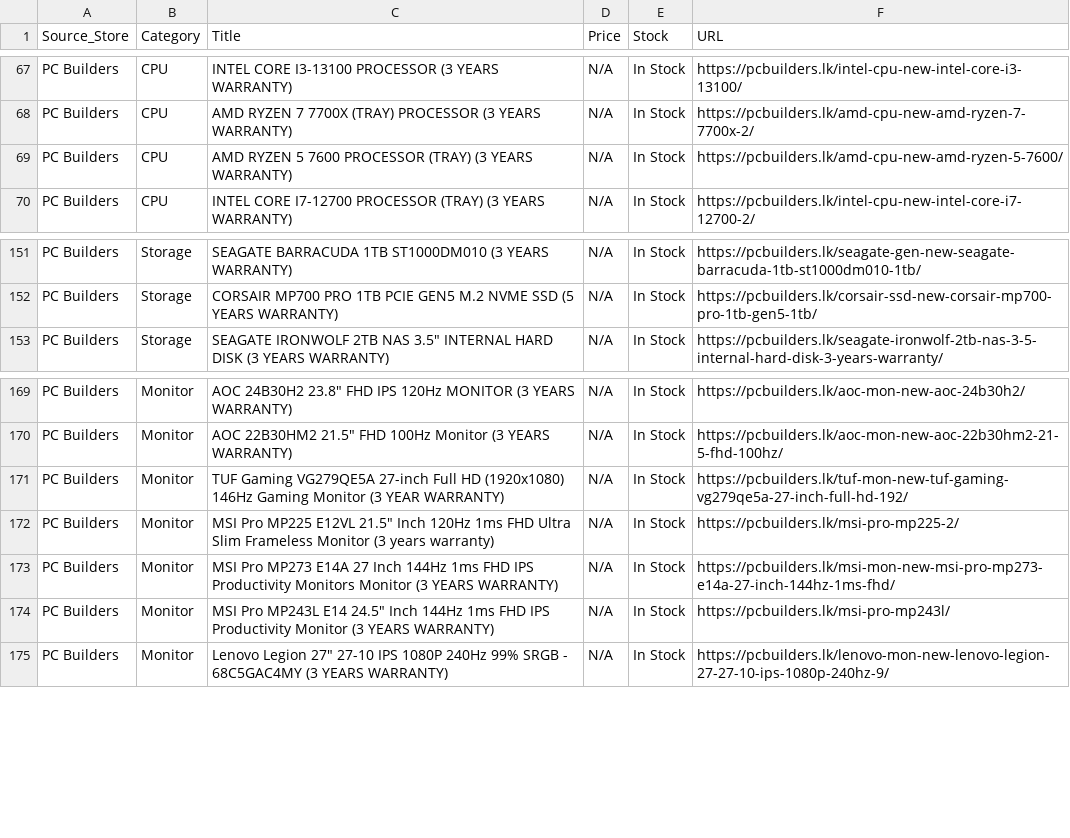
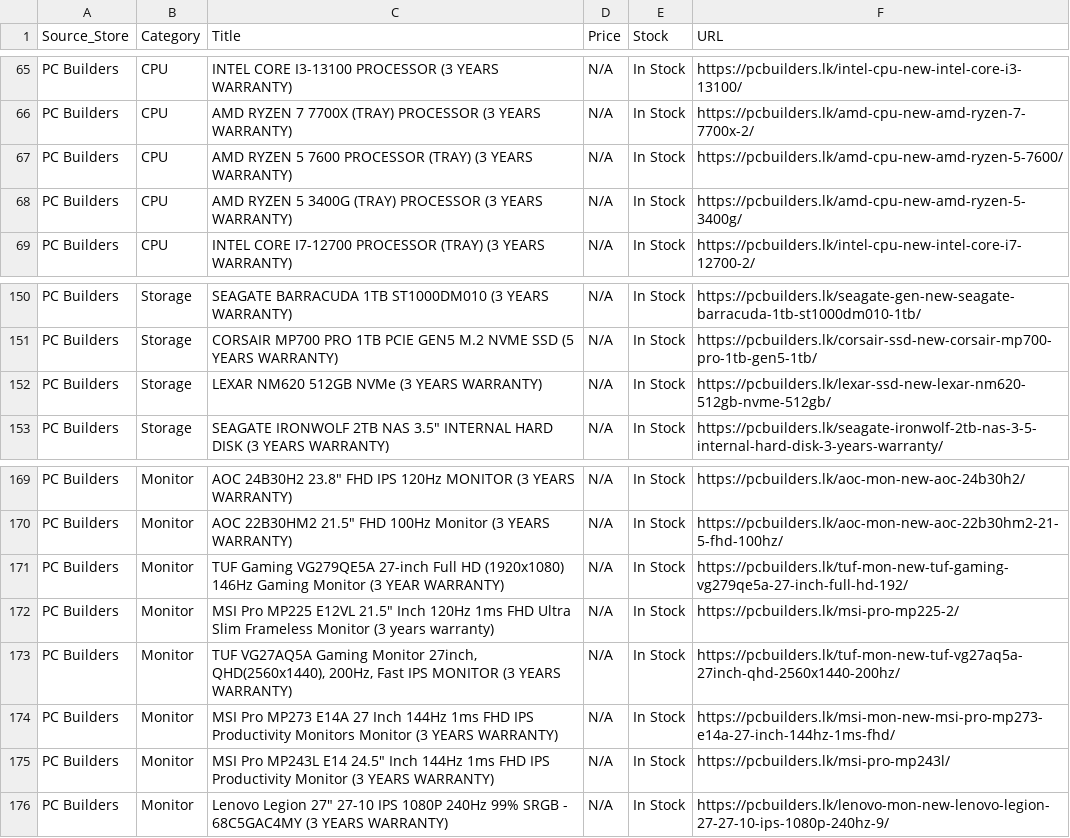
Before and after one commit to ChalanaDilshan/rig-recon, a CSV file: data/raw/pc_builders_all_products.csv, drawn as a sheet; only a part is shown, gaps mark what is left out; the diff covers the shown part only.

```diff
--- a/data/raw/pc_builders_all_products.csv
+++ b/data/raw/pc_builders_all_products.csv
@@ -69,2 +67,3 @@ PC Builders,CPU,AMD RYZEN 7 7700X (TRAY) PROCESSOR (3 YEARS WARRANTY),N/A,In Sto
 PC Builders,CPU,AMD RYZEN 5 7600 PROCESSOR (TRAY) (3 YEARS WARRANTY),N/A,In Stock,https://pcbuilders.lk/amd-cpu-new-amd-ryzen-5-7600/
+PC Builders,CPU,AMD RYZEN 5 3400G (TRAY) PROCESSOR (3 YEARS WARRANTY),N/A,In Stock,https://pcbuilders.lk/amd-cpu-new-amd-ryzen-5-3400g/
 PC Builders,CPU,INTEL CORE I7-12700 PROCESSOR (TRAY) (3 YEARS WARRANTY),N/A,In Stock,https://pcbuilders.lk/intel-cpu-new-intel-core-i7-12700-2/
@@ -152,2 +151,3 @@ PC Builders,Storage,SEAGATE BARRACUDA 1TB ST1000DM010 (3 YEARS WARRANTY),N/A,In
 PC Builders,Storage,CORSAIR MP700 PRO 1TB PCIE GEN5 M.2 NVME SSD (5 YEARS WARRANTY),N/A,In Stock,https://pcbuilders.lk/corsair-ssd-new-corsair-mp700-pro-1tb-gen5-1tb/
+PC Builders,Storage,LEXAR NM620 512GB NVMe (3 YEARS WARRANTY),N/A,In Stock,https://pcbuilders.lk/lexar-ssd-new-lexar-nm620-512gb-nvme-512gb/
 PC Builders,Storage,"SEAGATE IRONWOLF 2TB NAS 3.5"" INTERNAL HARD DISK (3 YEARS WARRANTY)",N/A,In Stock,https://pcbuilders.lk/seagate-ironwolf-2tb-nas-3-5-internal-hard-disk-3-years-warranty/
@@ -172,2 +172,3 @@ PC Builders,Monitor,TUF Gaming VG279QE5A 27-inch Full HD (1920x1080) 146Hz Gamin
 PC Builders,Monitor,"MSI Pro MP225 E12VL 21.5"" Inch 120Hz 1ms FHD Ultra Slim Frameless Monitor (3 years warranty)",N/A,In Stock,https://pcbuilders.lk/msi-pro-mp225-2/
+PC Builders,Monitor,"TUF VG27AQ5A Gaming Monitor 27inch, QHD(2560x1440), 200Hz, Fast IPS MONITOR (3 YEARS WARRANTY)",N/A,In Stock,https://pcbuilders.lk/tuf-mon-new-tuf-vg27aq5a-27inch-qhd-2560x1440-200hz/
 PC Builders,Monitor,MSI Pro MP273 E14A 27 Inch 144Hz 1ms FHD IPS Productivity Monitors Monitor (3 YEARS WARRANTY),N/A,In Stock,https://pcbuilders.lk/msi-mon-new-msi-pro-mp273-e14a-27-inch-144hz-1ms-fhd/
```
Also changed, not shown: 3 added rows and 4 removed rows elsewhere in this file, data/raw/game_street_all_products.csv, data/raw/nanotek_all_products.csv, 5 other files.
